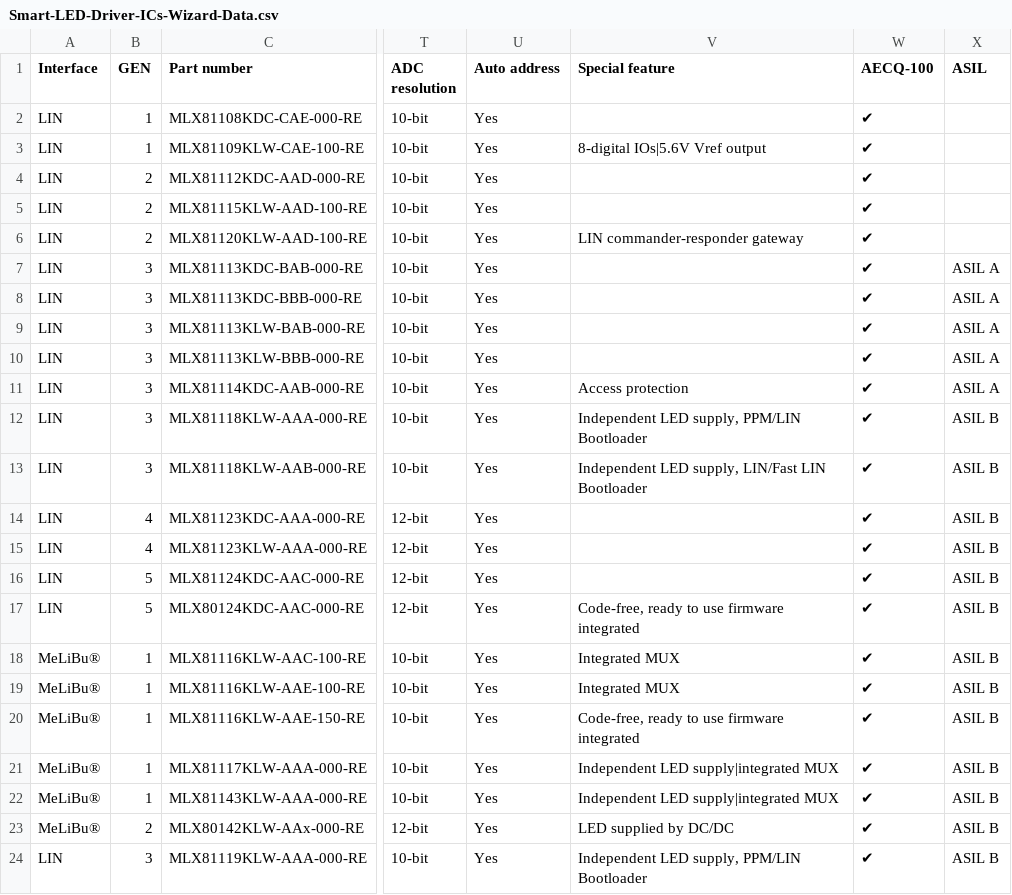
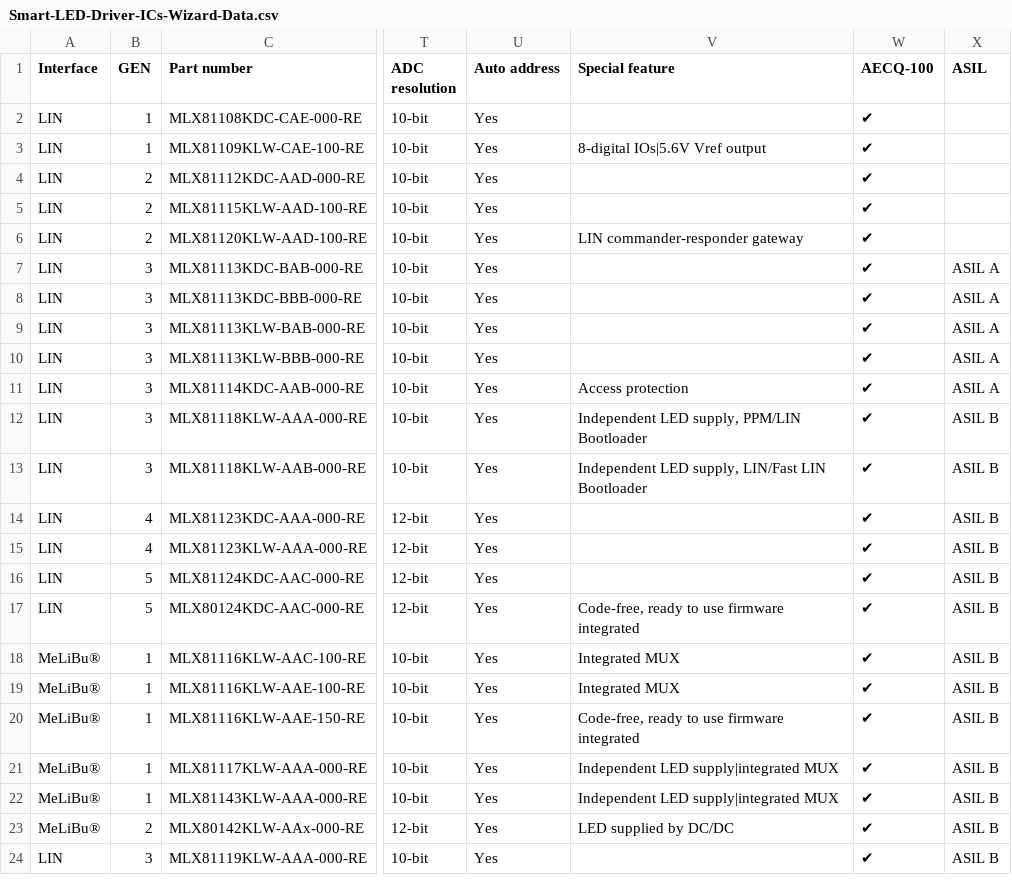
Before and after one commit to MelexisBC/Wizard---Smart-LED-Driver-ICs-Data, a CSV file: Smart-LED-Driver-ICs-Wizard-Data.csv, drawn as a sheet; only a part is shown, gaps mark what is left out; the diff names each change by its address in the sheet, - before the commit and + after, or states it on an @@ line.

Commit message:
Wizard - Smart LED driver ICs - Google sheet updated

```diff
--- a/Smart-LED-Driver-ICs-Wizard-Data.csv
+++ b/Smart-LED-Driver-ICs-Wizard-Data.csv
-V24 (Special feature): Independent LED supply, PPM/LIN Bootloader
+V24 (Special feature): (empty)
```
